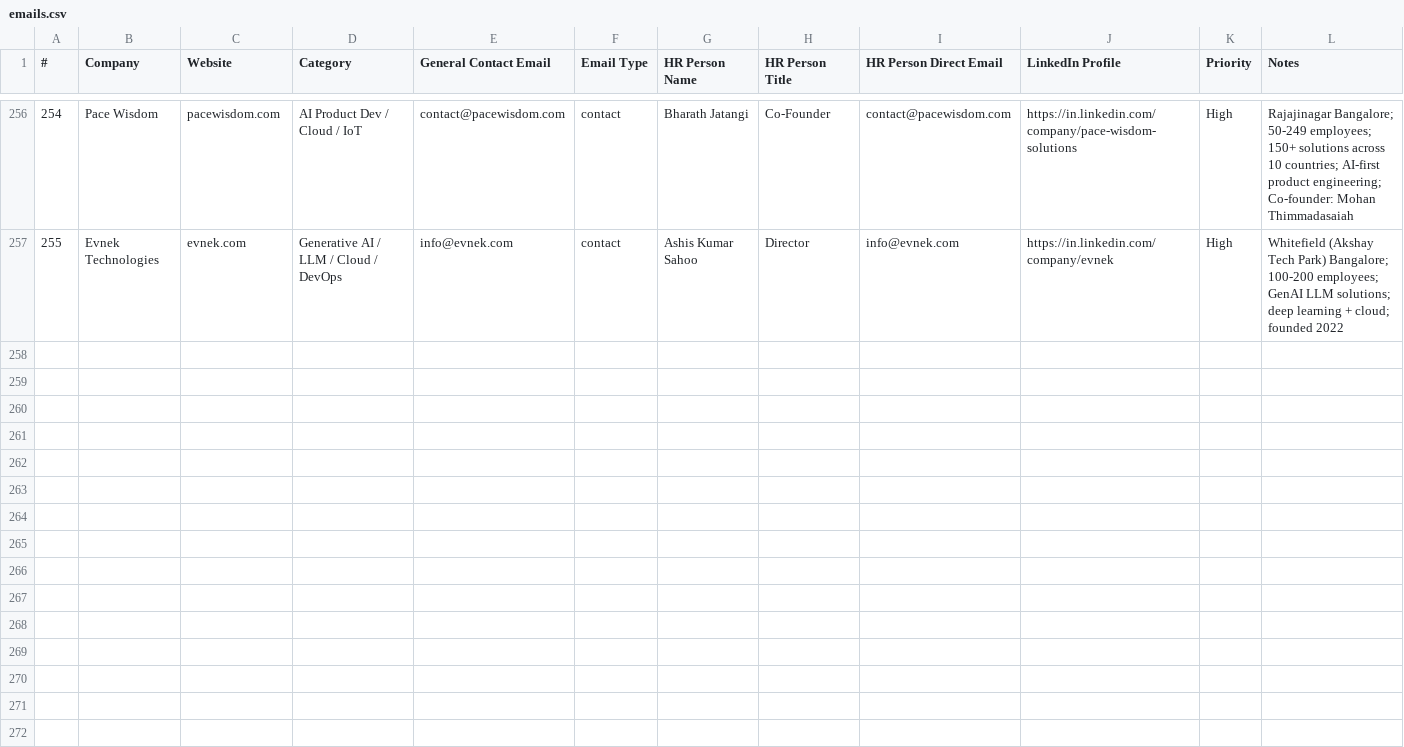
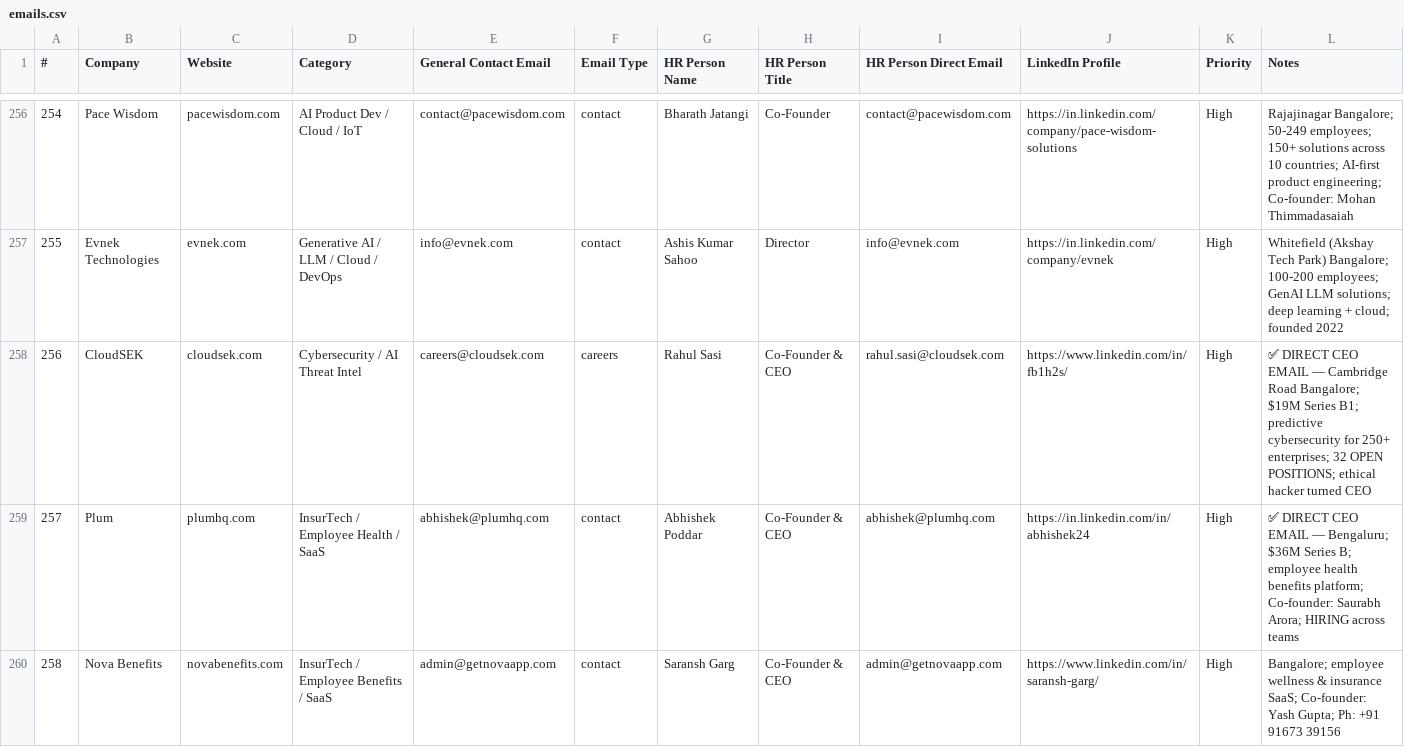
Before and after one commit to Arunendra21/outreach-emails, a CSV file: emails.csv, drawn as a sheet; only a part is shown, gaps mark what is left out; the diff names each change by its address in the sheet, - before the commit and + after, or states it on an @@ line.

```diff
--- a/emails.csv
+++ b/emails.csv
+row 258: 256 | CloudSEK | cloudsek.com | Cybersecurity / AI Threat Intel | careers@cloudsek.com | careers | Rahul Sasi | Co-Founder & CEO | rahul.sasi@cloudsek.com | https://www.linkedin.com/in/fb1h2s/ | High | ✅ DIRECT CEO EMAIL — Cambridge Road Bangalore; $19M Series B1; predictive cybersecurity for 250+ enterprises; 32 OPEN POSITIONS; ethical hacker turned CEO
+row 259: 257 | Plum | plumhq.com | InsurTech / Employee Health / SaaS | abhishek@plumhq.com | contact | Abhishek Poddar | Co-Founder & CEO | abhishek@plumhq.com | https://in.linkedin.com/in/abhishek24 | High | ✅ DIRECT CEO EMAIL — Bengaluru; $36M Series B; employee health benefits platform; Co-founder: Saurabh Arora; HIRING across teams
+row 260: 258 | Nova Benefits | novabenefits.com | InsurTech / Employee Benefits / SaaS | admin@getnovaapp.com | contact | Saransh Garg | Co-Founder & CEO | admin@getnovaapp.com | https://www.linkedin.com/in/saransh-garg/ | High | Bangalore; employee wellness & insurance SaaS; Co-founder: Yash Gupta; Ph: +91 91673 39156
```
Also changed, not shown: hr_contacts.csv, 1 other file.
